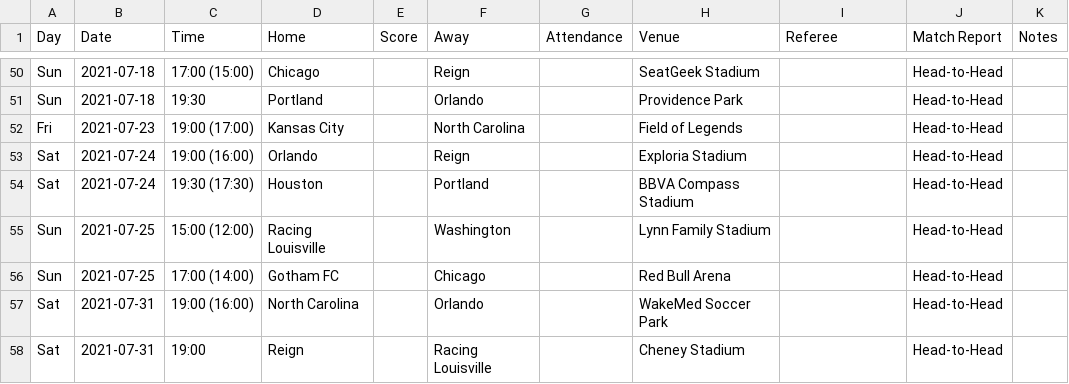
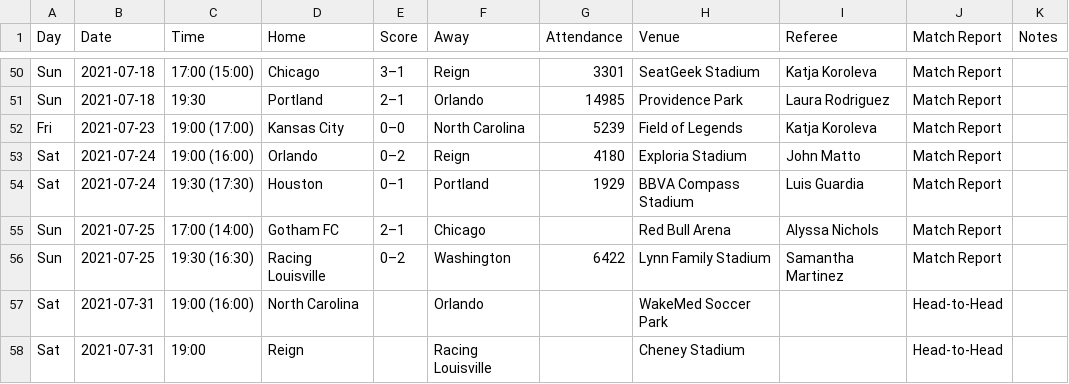
Before and after one commit to agale123/nwsl-after-dark, a CSV file: matches_fbref.csv, drawn as a sheet; only a part is shown, gaps mark what is left out; removed rows and columns are numbered as before the commit, all else as after; the diff covers the shown part only; the diff names each change by its address in the sheet, - before the commit and + after, or states it on an @@ line.

Commit message:
Update matches_fbref.csv

```diff
--- a/matches_fbref.csv
+++ b/matches_fbref.csv
-E50 (Score): (empty)
+E50 (Score): 3–1
-G50 (Attendance): (empty)
+G50 (Attendance): 3301
-I50 (Referee): (empty)
+I50 (Referee): Katja Koroleva
-J50:J54 (Match Report): Head-to-Head
+J50:J54 (Match Report): Match Report
-E51 (Score): (empty)
+E51 (Score): 2–1
-G51 (Attendance): (empty)
+G51 (Attendance): 14985
-I51 (Referee): (empty)
+I51 (Referee): Laura Rodriguez
-E52 (Score): (empty)
+E52 (Score): 0–0
-G52 (Attendance): (empty)
+G52 (Attendance): 5239
-I52 (Referee): (empty)
+I52 (Referee): Katja Koroleva
-E53 (Score): (empty)
+E53 (Score): 0–2
-G53 (Attendance): (empty)
+G53 (Attendance): 4180
-I53 (Referee): (empty)
+I53 (Referee): John Matto
-E54 (Score): (empty)
+E54 (Score): 0–1
-G54 (Attendance): (empty)
+G54 (Attendance): 1929
-I54 (Referee): (empty)
+I54 (Referee): Luis Guardia
-row 55: Sun | 2021-07-25 | 15:00 (12:00) | Racing Louisville |  | Washington |  | Lynn Family Stadium |  | Head-to-Head
-E55 (Score): (empty)
+E55 (Score): 2–1
-I55 (Referee): (empty)
+I55 (Referee): Alyssa Nichols
-J55 (Match Report): Head-to-Head
+J55 (Match Report): Match Report
+row 56: Sun | 2021-07-25 | 19:30 (16:30) | Racing Louisville | 0–2 | Washington | 6422 | Lynn Family Stadium | Samantha Martinez | Match Report
```
Also changed, not shown: 1 added row, 1 removed row and 82 edited cells elsewhere in this file, matches.csv, 2 other files.
